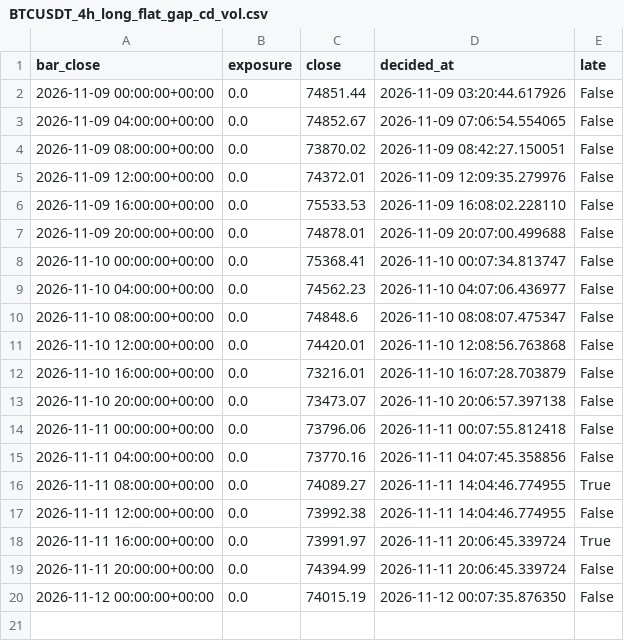
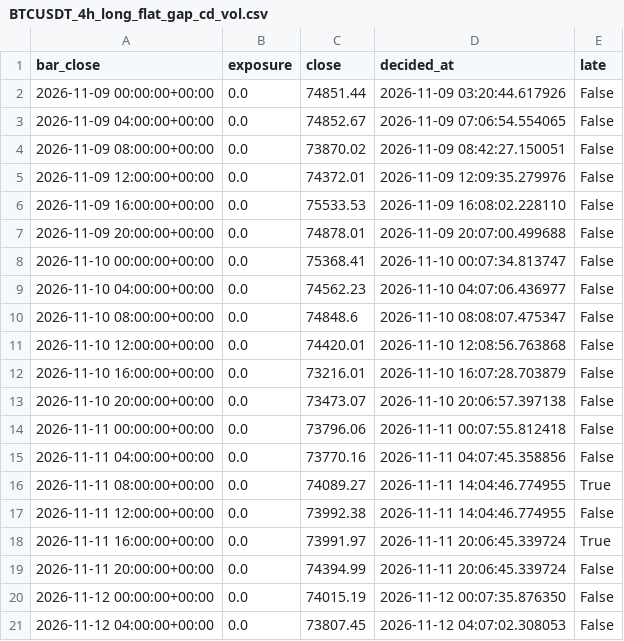
Before and after one commit to joseedson18jc/opensre, a CSV file: quant_desk/paper_backup/BTCUSDT_4h_long_flat_gap_cd_vol.csv, drawn as a sheet.

```diff
--- a/quant_desk/paper_backup/BTCUSDT_4h_long_flat_gap_cd_vol.csv
+++ b/quant_desk/paper_backup/BTCUSDT_4h_long_flat_gap_cd_vol.csv
@@ -20 +20,2 @@ bar_close,exposure,close,decided_at,late
 2026-11-12 00:00:00+00:00,0.0,74015.19,2026-11-12 00:07:35.876350,False
+2026-11-12 04:00:00+00:00,0.0,73807.45,2026-11-12 04:07:02.308053,False
```
